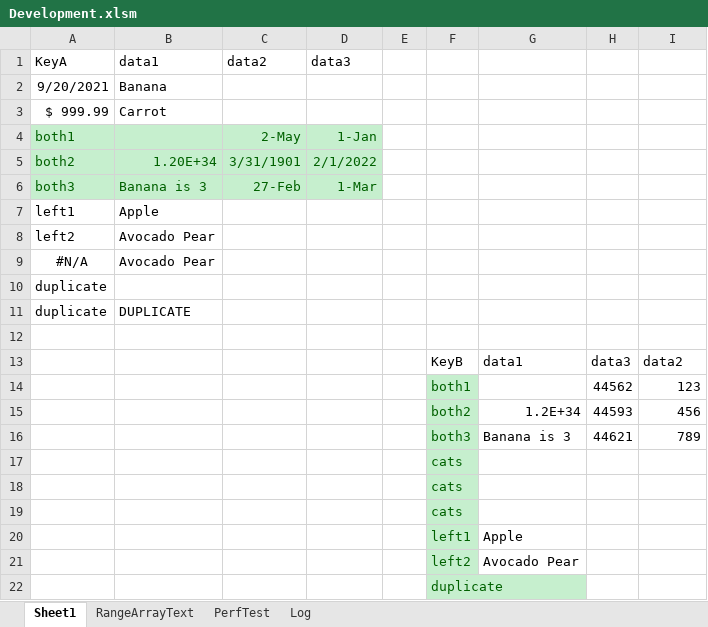
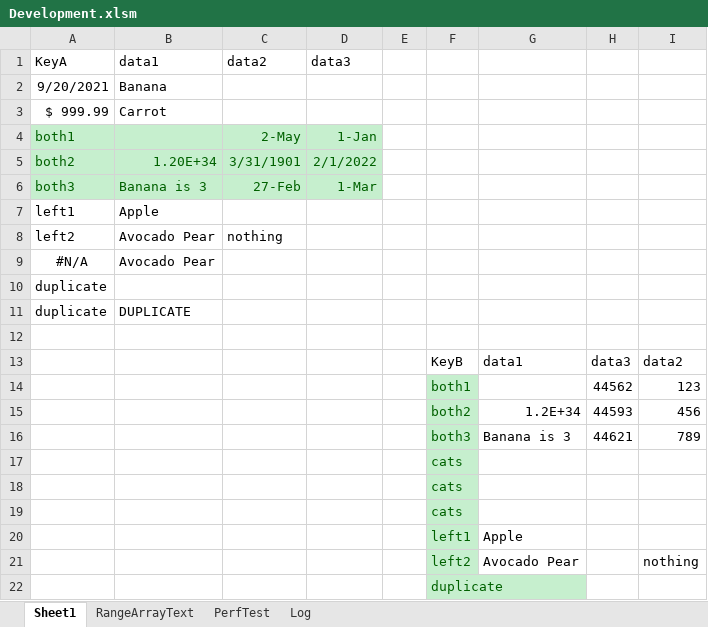
Before and after one commit to ceybers/excel-table-transfer, an Excel workbook: Development.xlsm, sheet Sheet1, drawn as a sheet; values as stored, in another font and other column widths than the file's, no borders; charts and pictures and conditional formats and table styles not drawn; the diff names each change by its address in the sheet, - before the commit and + after, or states it on an @@ line.

```diff
--- a/Development.xlsm (sheet Sheet1)
+++ b/Development.xlsm (sheet Sheet1)
-C8 (data2): (empty)
+C8 (data2): nothing
-I21: (empty)
+I21: nothing
```
Also changed, not shown: sheet PerfTest, Production.xlsm, 27 other files.
